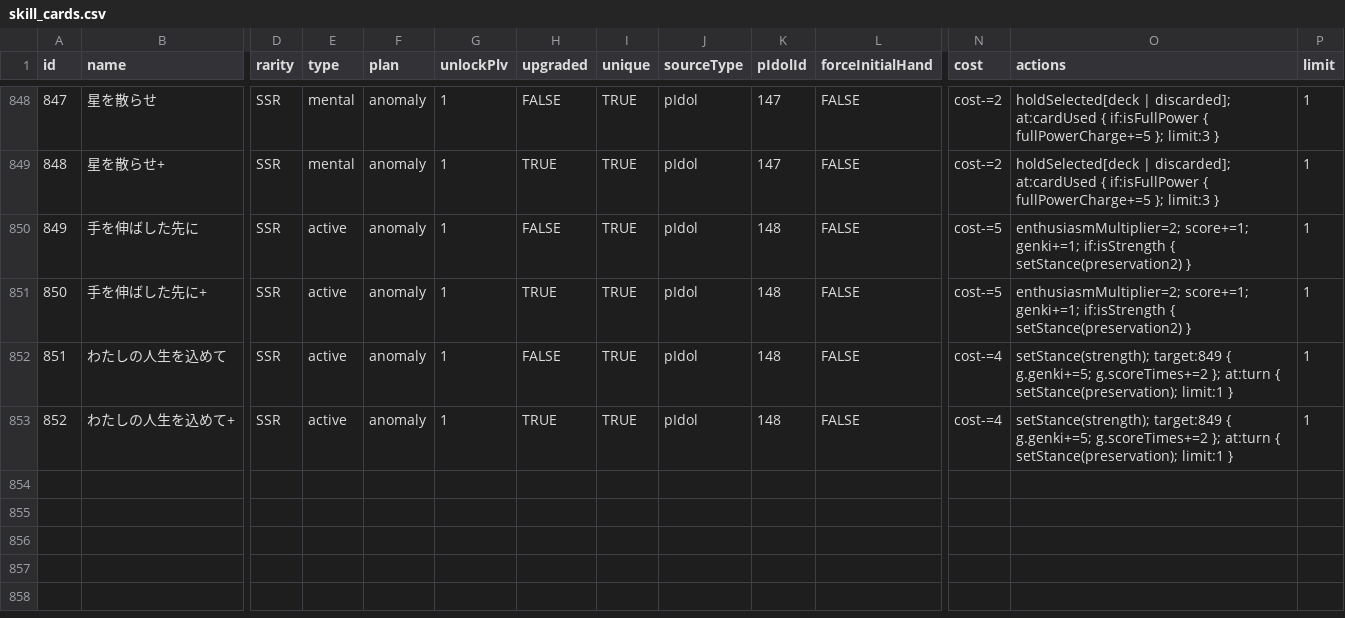
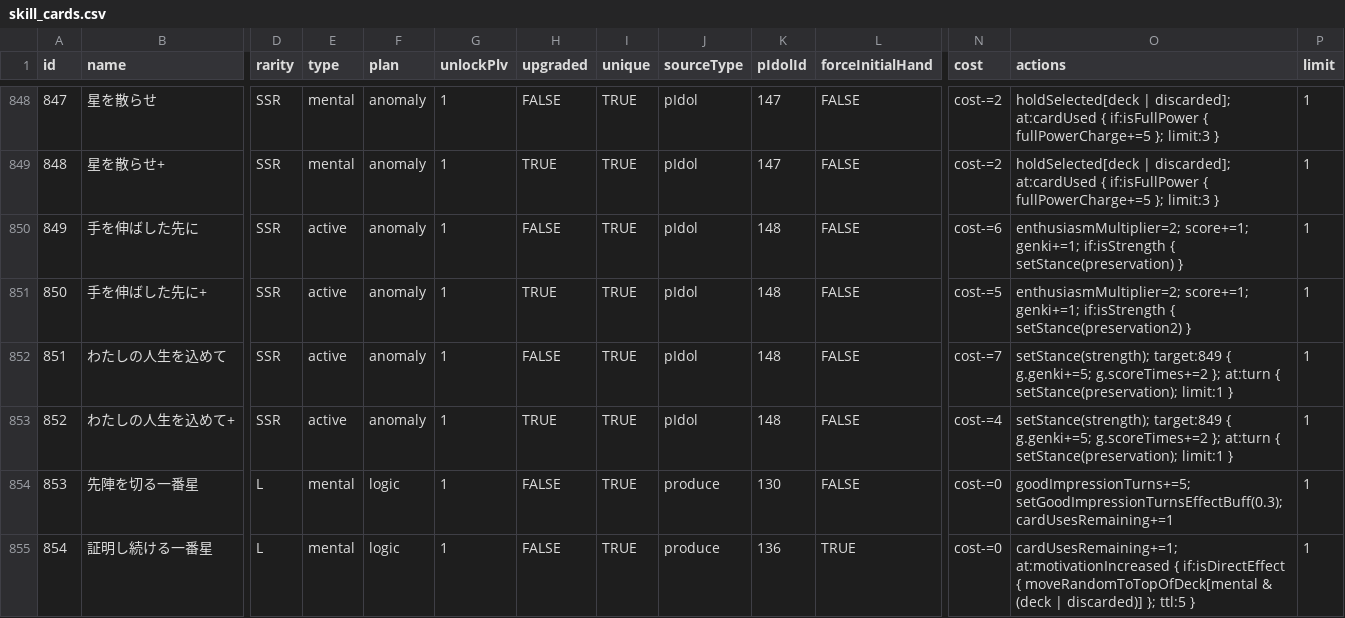
Before and after one commit to unoeins/gakumas-tools, a CSV file: packages/gakumas-data/csv/skill_cards.csv, drawn as a sheet; only a part is shown, gaps mark what is left out; rows hold the shown columns only; the diff names each change by its address in the sheet, - before the commit and + after, or states it on an @@ line.

```diff
--- a/packages/gakumas-data/csv/skill_cards.csv
+++ b/packages/gakumas-data/csv/skill_cards.csv
-N850 (cost): cost-=5
+N850 (cost): cost-=6
-O850 (actions): …if:isStrength { setStance(preservation2) }
+O850 (actions): …if:isStrength { setStance(preservation) }
-N852 (cost): cost-=4
+N852 (cost): cost-=7
+row 854: 853 | 先陣を切る一番星 | L | mental | logic | 1 | FALSE | TRUE | produce | 130 | FALSE | cost-=0 | goodImpressionTurns+=5; setGoodImpressionTurnsEffectBuff(0.3); cardUsesRemaining+=1 | 1
+row 855: 854 | 証明し続ける一番星 | L | mental | logic | 1 | FALSE | TRUE | produce | 136 | TRUE | cost-=0 | cardUsesRemaining+=1; at:motivationIncreased { if:isDirectEffect { moveRandomToTopOfDeck[mental & (deck | discarded)] }; ttl:5 } | 1
```
Also changed, not shown: packages/gakumas-data/csv/p_items.csv, 3 other files.
